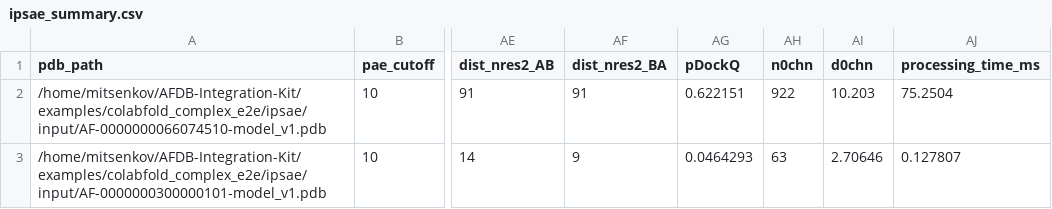
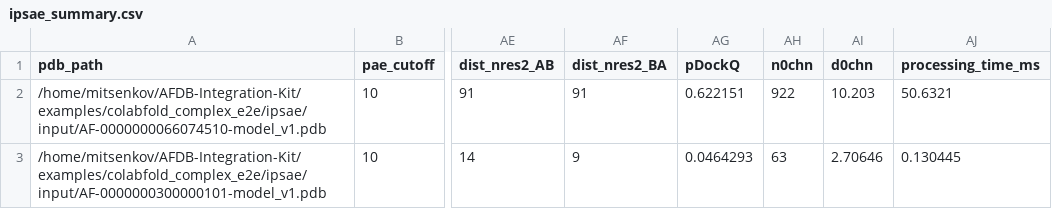
Before and after one commit to PDBeurope/AFDB-Integration-Kit, a CSV file: examples/colabfold_complex_e2e/ipsae/ipsae_summary.csv, drawn as a sheet; only a part is shown, gaps mark what is left out; the diff names each change by its address in the sheet, - before the commit and + after, or states it on an @@ line.

Commit message:
Refresh ModelCIF e2e provenance examples

```diff
--- a/examples/colabfold_complex_e2e/ipsae/ipsae_summary.csv
+++ b/examples/colabfold_complex_e2e/ipsae/ipsae_summary.csv
-AJ2 (processing_time_ms): 75.2504
+AJ2 (processing_time_ms): 50.6321
-AJ3 (processing_time_ms): 0.127807
+AJ3 (processing_time_ms): 0.130445
```
Also changed, not shown: 18 other files.
